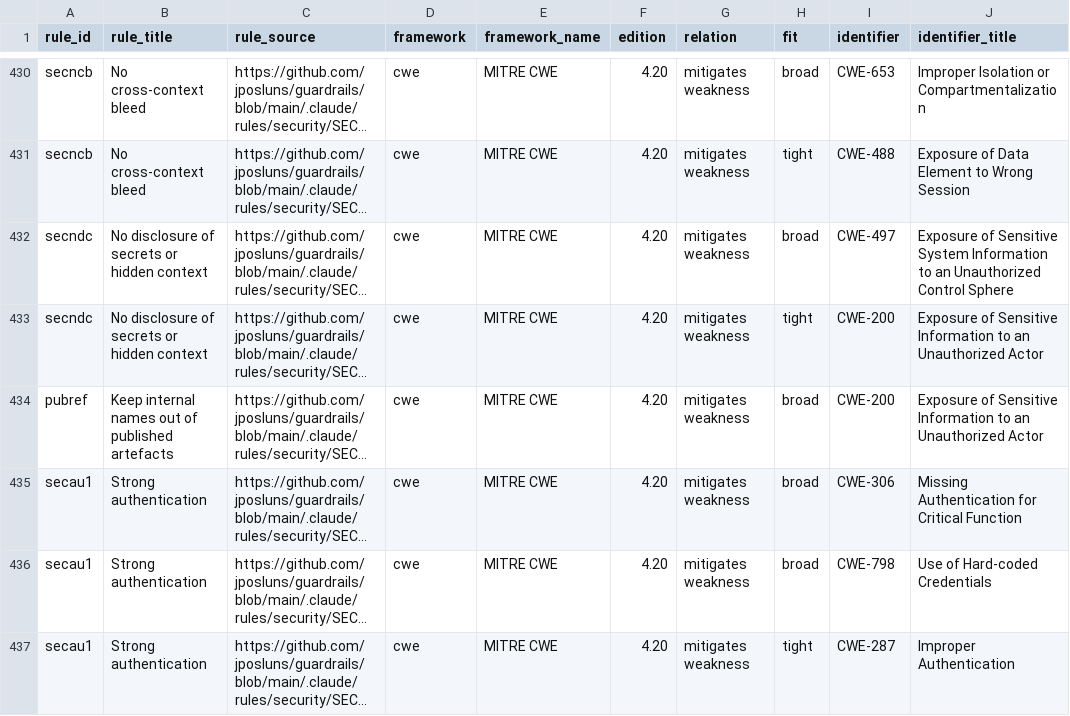
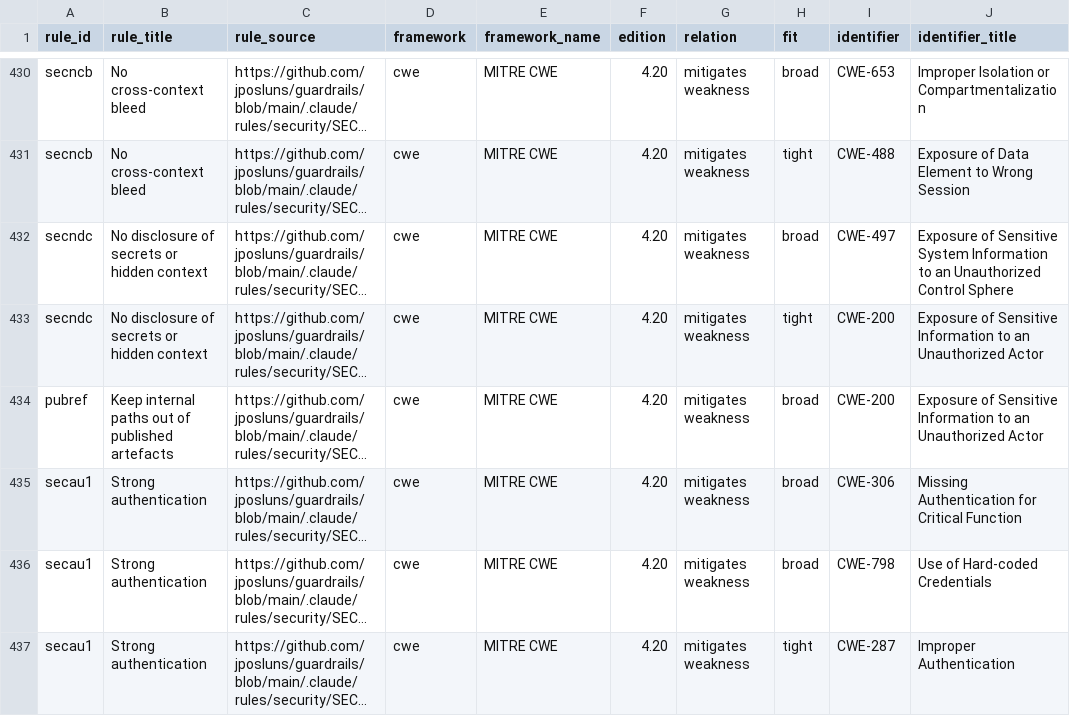
Before and after one commit to jposluns/guardrails, a CSV file: site/downloads/mappings.csv, drawn as a sheet; only a part is shown, gaps mark what is left out; long unchanged cells end in …; the diff names each change by its address in the sheet, - before the commit and + after, or states it on an @@ line.

Commit message:
Define internal paths precisely in the pubref rule and mark its gate pending
Define the forbidden thing as a path the project declares internal, meaning not part of what it publishes. Naming a published file, including a published generator, is not a breach. Retitle the rule "Keep internal paths out of published artefacts". State the deterministic gate as a project requirement. Drop the unclear "every source" wording. Add clause pubref.4 with its born row and re-anchor pubref.1 to .3. Set the roadmap row to pending with a description of the intended gate. Raise the ratchet by exactly the measured delta against 189a280e: 135529 -> 136157 (PACK 135159 -> 135787, +628). Regenerate all outputs and the release manifest.

```diff
--- a/site/downloads/mappings.csv
+++ b/site/downloads/mappings.csv
-B434 (rule_title): Keep internal names out of…
+B434 (rule_title): Keep internal paths out of…
```
Also changed, not shown: 19 other files.
